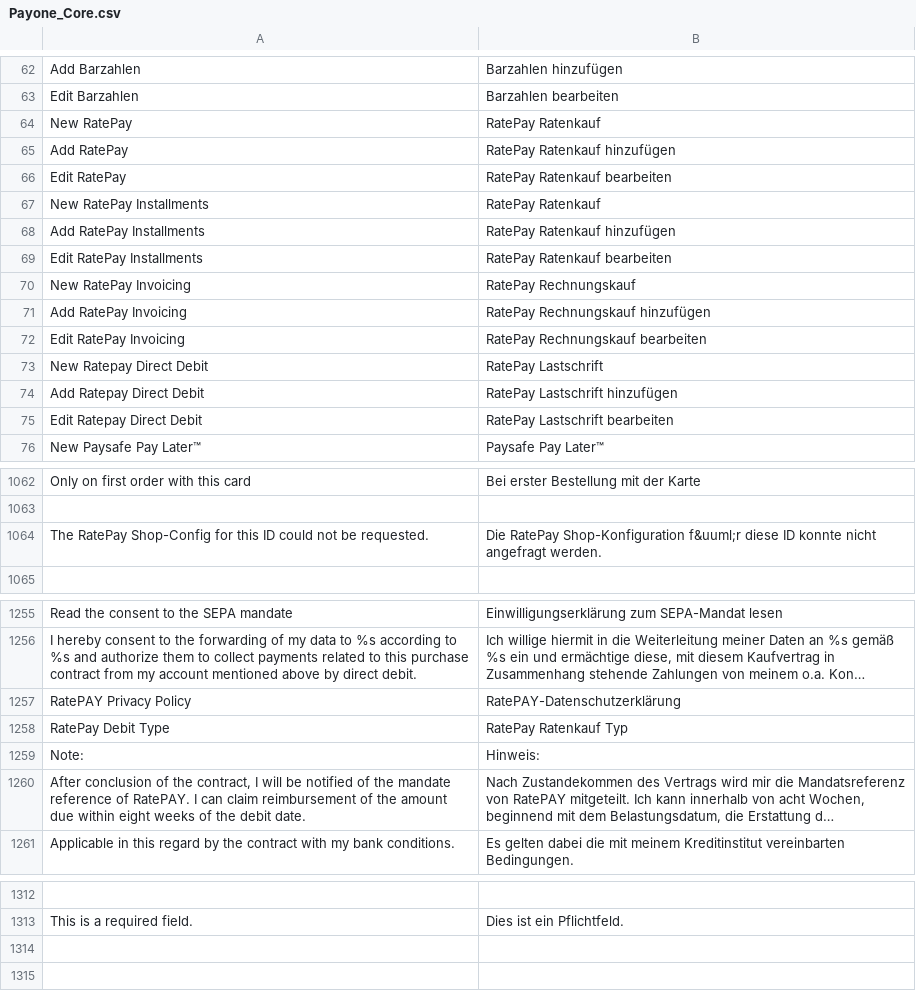
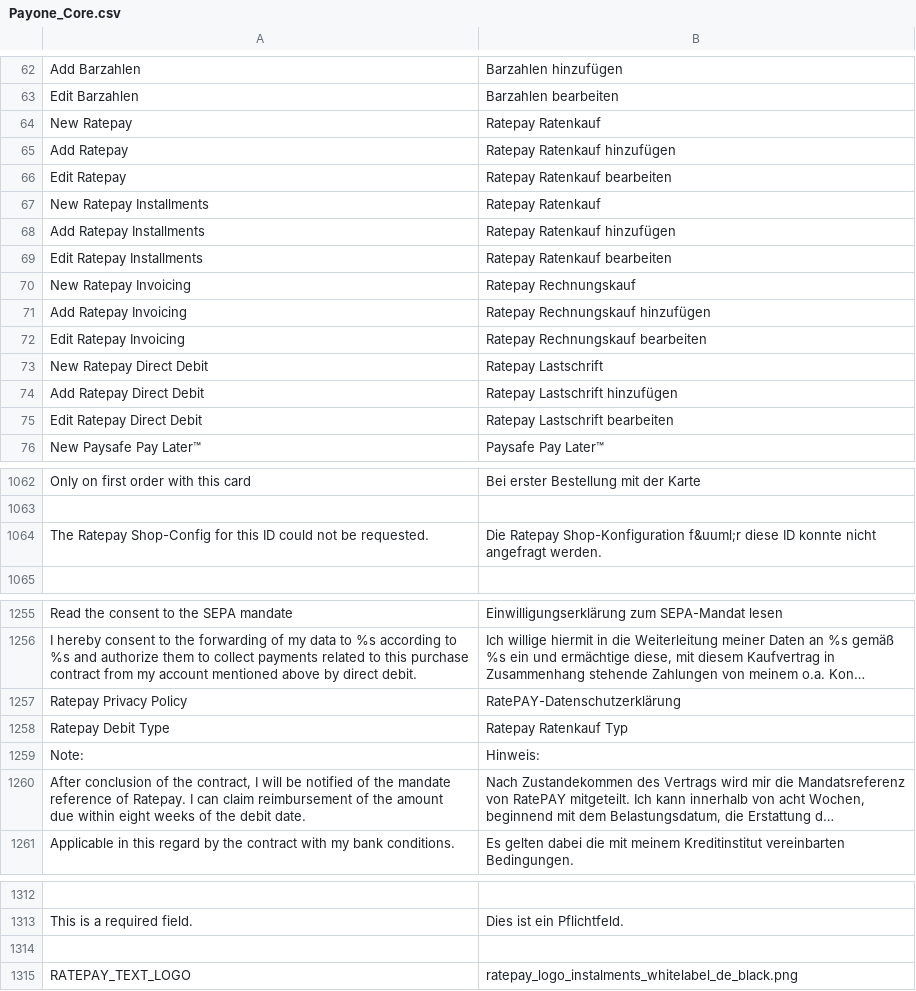
Before and after one commit to PAYONE-GmbH/magento-1, a CSV file: app/locale/de_DE/Payone_Core.csv, drawn as a sheet; only a part is shown, gaps mark what is left out; long unchanged cells end in …; the diff covers the shown part only; the diff names each change by its address in the sheet, - before the commit and + after, or states it on an @@ line.

Commit message:
MAGE-512 : Rebrand Ratepay + new logo, incl. light refactoring + text updated

```diff
--- a/app/locale/de_DE/Payone_Core.csv
+++ b/app/locale/de_DE/Payone_Core.csv
-A64: New RatePay
+A64: New Ratepay
-B64: RatePay Ratenkauf
+B64: Ratepay Ratenkauf
-A65: Add RatePay
+A65: Add Ratepay
-B65: RatePay Ratenkauf hinzufügen
+B65: Ratepay Ratenkauf hinzufügen
-A66: Edit RatePay
+A66: Edit Ratepay
-B66: RatePay Ratenkauf bearbeiten
+B66: Ratepay Ratenkauf bearbeiten
-A67: New RatePay Installments
+A67: New Ratepay Installments
-B67: RatePay Ratenkauf
+B67: Ratepay Ratenkauf
-A68: Add RatePay Installments
+A68: Add Ratepay Installments
-B68: RatePay Ratenkauf hinzufügen
+B68: Ratepay Ratenkauf hinzufügen
-A69: Edit RatePay Installments
+A69: Edit Ratepay Installments
-B69: RatePay Ratenkauf bearbeiten
+B69: Ratepay Ratenkauf bearbeiten
-A70: New RatePay Invoicing
+A70: New Ratepay Invoicing
-B70: RatePay Rechnungskauf
+B70: Ratepay Rechnungskauf
-A71: Add RatePay Invoicing
+A71: Add Ratepay Invoicing
-B71: RatePay Rechnungskauf hinzufügen
+B71: Ratepay Rechnungskauf hinzufügen
-A72: Edit RatePay Invoicing
+A72: Edit Ratepay Invoicing
-B72: RatePay Rechnungskauf bearbeiten
+B72: Ratepay Rechnungskauf bearbeiten
-B73: RatePay Lastschrift
+B73: Ratepay Lastschrift
-B74: RatePay Lastschrift hinzufügen
+B74: Ratepay Lastschrift hinzufügen
-B75: RatePay Lastschrift bearbeiten
+B75: Ratepay Lastschrift bearbeiten
-A1064: The RatePay Shop-Config for…
+A1064: The Ratepay Shop-Config for…
-B1064: Die RatePay Shop-Konfiguration f&uuml;r…
+B1064: Die Ratepay Shop-Konfiguration f&uuml;r…
-A1257: RatePAY Privacy Policy
+A1257: Ratepay Privacy Policy
-A1258: RatePay Debit Type
+A1258: Ratepay Debit Type
-B1258: RatePay Ratenkauf Typ
+B1258: Ratepay Ratenkauf Typ
-A1260: …reference of RatePAY. I can…
+A1260: …reference of Ratepay. I can…
+row 1314: (empty)
+row 1315: RATEPAY_TEXT_LOGO | ratepay_logo_instalments_whitelabel_de_black.png
```
Also changed, not shown: 3 edited cells elsewhere in this file, app/locale/en_US/Payone_Core.csv, 26 other files.
